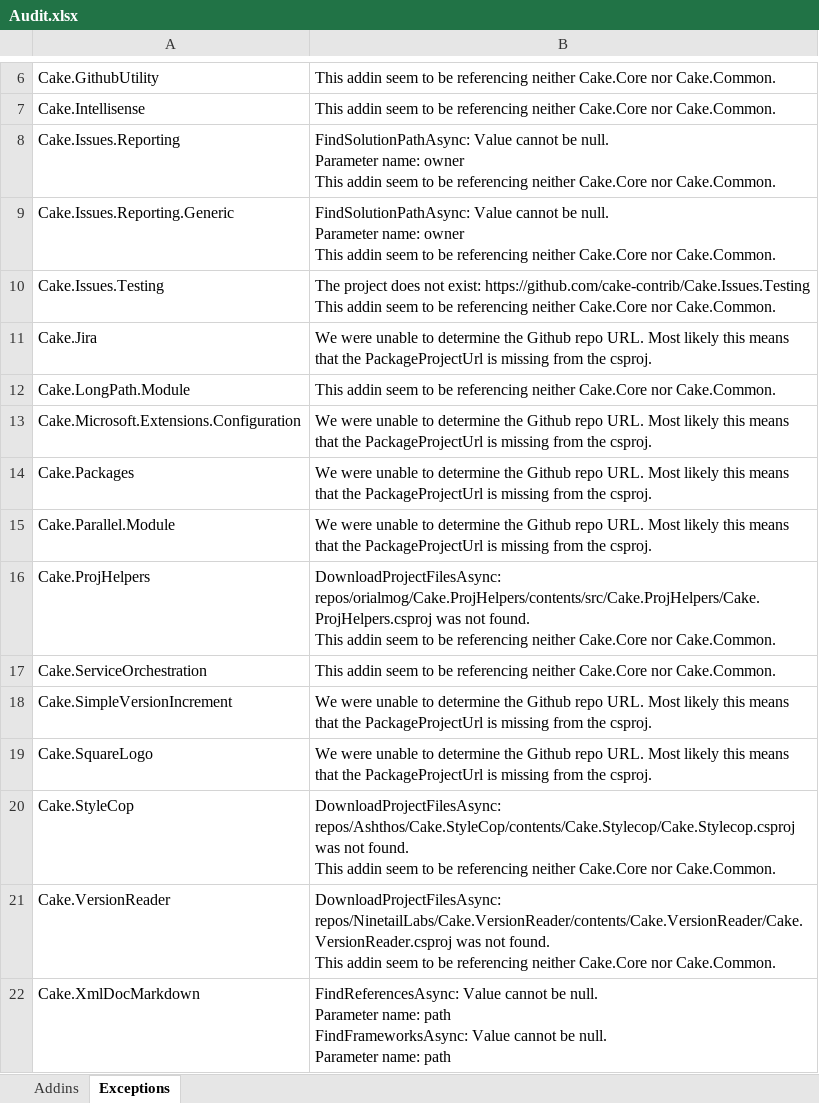
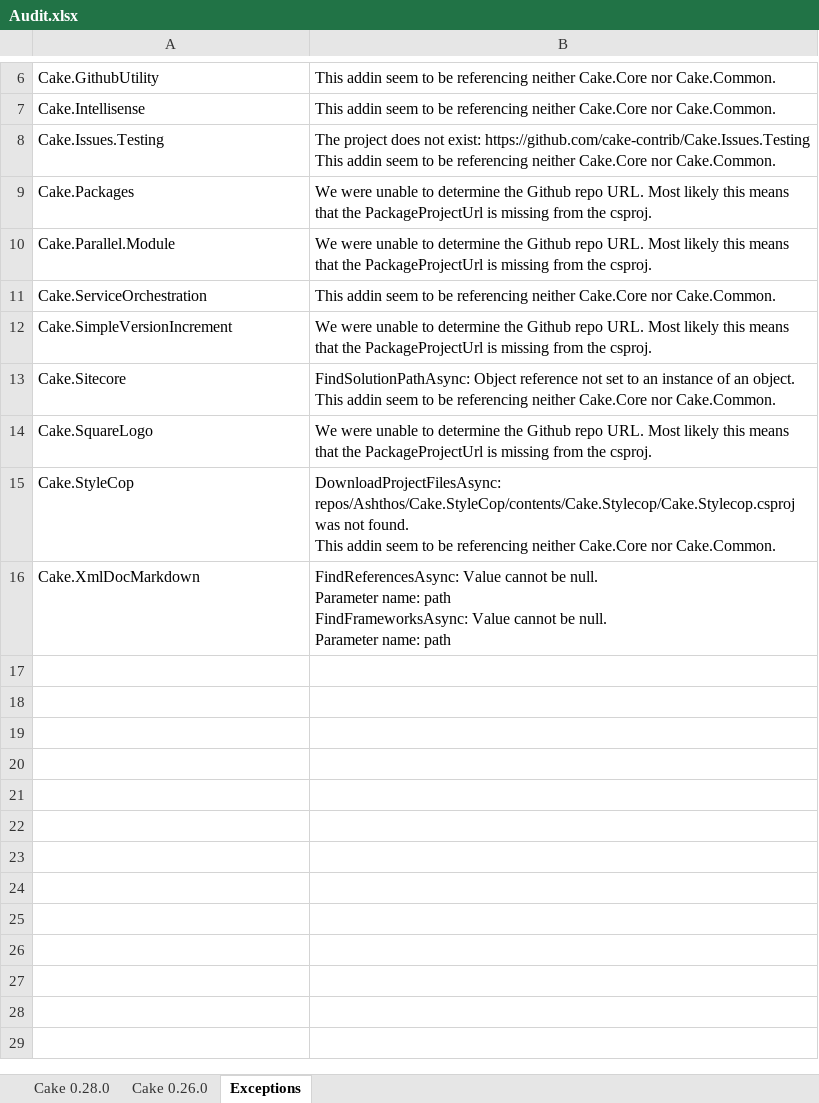
Before and after one commit to Jericho/_testing, an Excel workbook: Audit.xlsx, sheet Exceptions, drawn as a sheet; only a part is shown, gaps mark what is left out; values as stored, in another font and other column widths than the file's, no borders; removed rows and columns are numbered as before the commit, all else as after; ↵ is a line break in a cell; the diff names each change by its address in the sheet, - before the commit and + after, or states it on an @@ line.

Commit message:
Automated addins audit 2018-06-01 at 18:53 UTC

```diff
--- a/Audit.xlsx (sheet Exceptions)
+++ b/Audit.xlsx (sheet Exceptions)
-sheet tab: Addins
+sheet tab: Cake 0.28.0
+sheet tab: Cake 0.26.0
-row 8: Cake.Issues.Reporting | FindSolutionPathAsync: Value cannot be null. ↵ Parameter name: owner ↵ This addin seem to be referencing neither Cake.Core nor Cake.Common.
-row 9: Cake.Issues.Reporting.Generic | FindSolutionPathAsync: Value cannot be null. ↵ Parameter name: owner ↵ This addin seem to be referencing neither Cake.Core nor Cake.Common.
-row 11: Cake.Jira | We were unable to determine the Github repo URL. Most likely this means that the PackageProjectUrl is missing from the csproj.
-row 12: Cake.LongPath.Module | This addin seem to be referencing neither Cake.Core nor Cake.Common.
-row 13: Cake.Microsoft.Extensions.Configuration | We were unable to determine the Github repo URL. Most likely this means that the PackageProjectUrl is missing from the csproj.
-row 16: Cake.ProjHelpers | DownloadProjectFilesAsync: repos/orialmog/Cake.ProjHelpers/contents/src/Cake.ProjHelpers/Cake.ProjHelpers.csproj was not found. ↵ This addin seem to be referencing neither Cake.Core nor Cake.Common.
+row 13: Cake.Sitecore | FindSolutionPathAsync: Object reference not set to an instance of an object. ↵ This addin seem to be referencing neither Cake.Core nor Cake.Common.
-row 21: Cake.VersionReader | DownloadProjectFilesAsync: repos/NinetailLabs/Cake.VersionReader/contents/Cake.VersionReader/Cake.VersionReader.csproj was not found. ↵ This addin seem to be referencing neither Cake.Core nor Cake.Common.
```
Also changed, not shown: sheet Cake 0.28.0, 3 other files.
